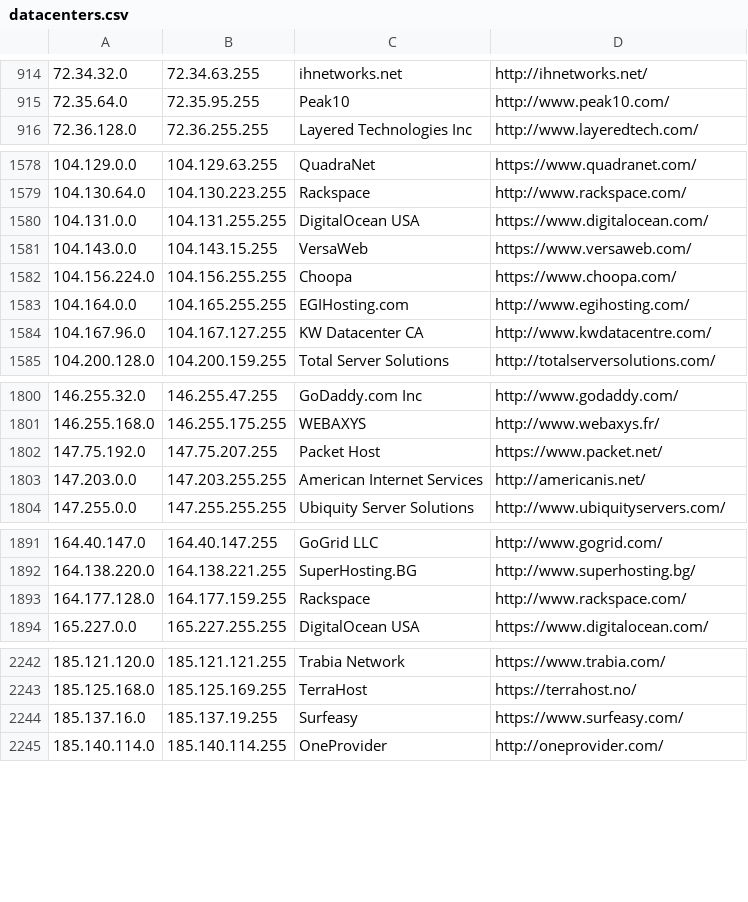
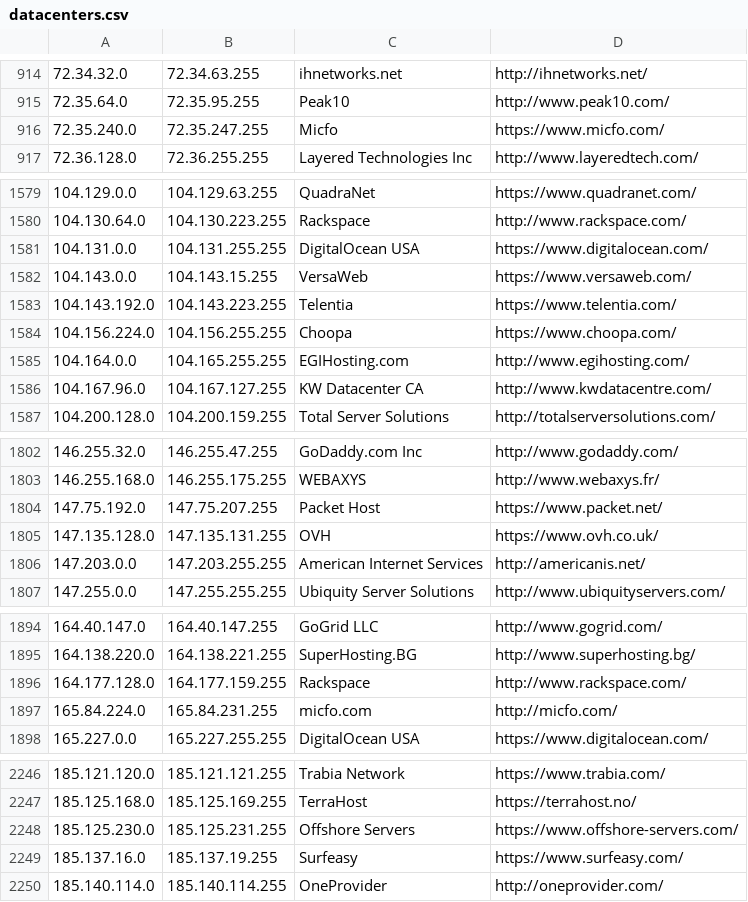
Before and after one commit to austintoot40/pokemon-showdown, a CSV file: config/datacenters.csv, drawn as a sheet; only a part is shown, gaps mark what is left out; the diff covers the shown part only.

Commit message:
Add datacenters used by TouchVPN (#4993)

```diff
--- a/config/datacenters.csv
+++ b/config/datacenters.csv
@@ -915,2 +915,3 @@
 72.35.64.0,72.35.95.255,Peak10,http://www.peak10.com/
+72.35.240.0,72.35.247.255,Micfo,https://www.micfo.com/
 72.36.128.0,72.36.255.255,Layered Technologies Inc,http://www.layeredtech.com/
@@ -1581,2 +1582,3 @@
 104.143.0.0,104.143.15.255,VersaWeb,https://www.versaweb.com/
+104.143.192.0,104.143.223.255,Telentia,https://www.telentia.com/
 104.156.224.0,104.156.255.255,Choopa,https://www.choopa.com/
@@ -1802,2 +1804,3 @@
 147.75.192.0,147.75.207.255,Packet Host,https://www.packet.net/
+147.135.128.0,147.135.131.255,OVH,https://www.ovh.co.uk/
 147.203.0.0,147.203.255.255,American Internet Services,http://americanis.net/
@@ -1893,2 +1896,3 @@
 164.177.128.0,164.177.159.255,Rackspace,http://www.rackspace.com/
+165.84.224.0,165.84.231.255,micfo.com,http://micfo.com/
 165.227.0.0,165.227.255.255,DigitalOcean USA,https://www.digitalocean.com/
@@ -2243,2 +2247,3 @@
 185.125.168.0,185.125.169.255,TerraHost,https://terrahost.no/
+185.125.230.0,185.125.231.255,Offshore Servers,https://www.offshore-servers.com/
 185.137.16.0,185.137.19.255,Surfeasy,https://www.surfeasy.com/
```
Also changed, not shown: 3 added rows and 2 edited cells elsewhere in this file.
